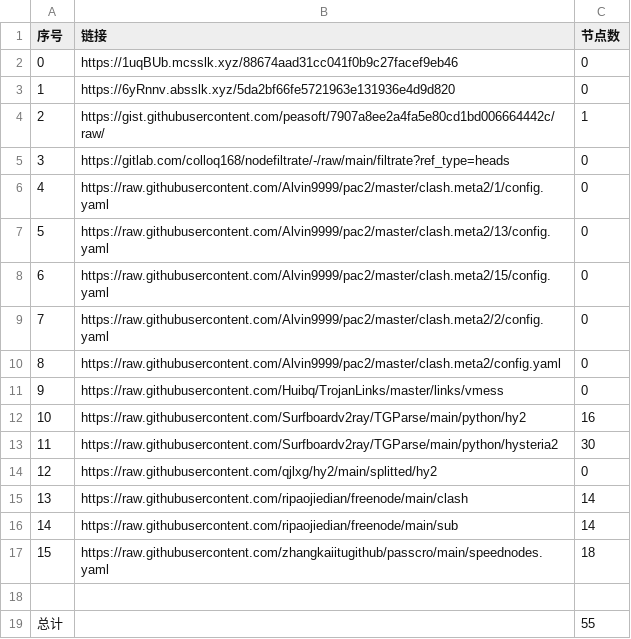
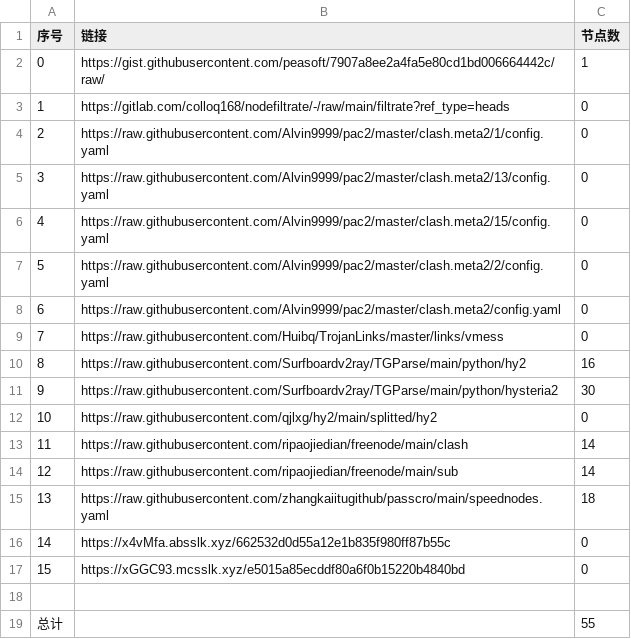
Before and after one commit to a56296909/NoMoreWalls, a CSV file: list_result.csv, drawn as a sheet; removed rows and columns are numbered as before the commit, all else as after; the diff names each change by its address in the sheet, - before the commit and + after, or states it on an @@ line.

```diff
--- a/list_result.csv
+++ b/list_result.csv
-row 2: 0 | https://1uqBUb.mcsslk.xyz/88674aad31cc041f0b9c27facef9eb46 | 0
-row 3: 1 | https://6yRnnv.absslk.xyz/5da2bf66fe5721963e131936e4d9d820 | 0
@@ column A (序号) renumbered between rows 2 and 15 @@
+row 16: 14 | https://x4vMfa.absslk.xyz/662532d0d55a12e1b835f980ff87b55c | 0
+row 17: 15 | https://xGGC93.mcsslk.xyz/e5015a85ecddf80a6f0b15220b4840bd | 0
```
Also changed, not shown: 3 other files.
